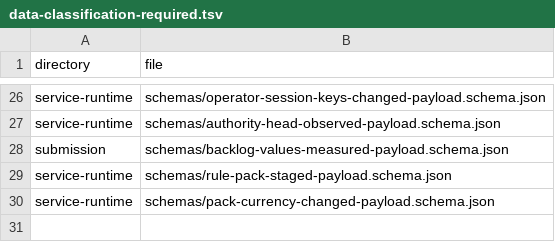
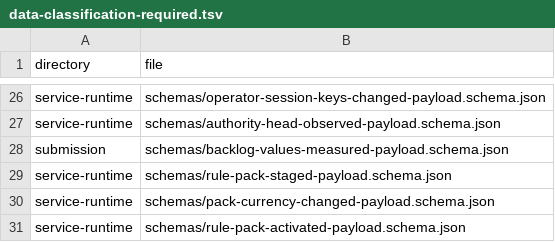
Before and after one commit to dynokore/DynoInvoice, a TSV file: platform-contracts/spectral/data-classification-required.tsv, drawn as a sheet; only a part is shown, gaps mark what is left out; the diff names each change by its address in the sheet, - before the commit and + after, or states it on an @@ line.

```diff
--- a/platform-contracts/spectral/data-classification-required.tsv
+++ b/platform-contracts/spectral/data-classification-required.tsv
+row 31: service-runtime | schemas/rule-pack-activated-payload.schema.json
```
Also changed, not shown: platform-contracts/service-runtime/data-classification.tsv, platform-contracts/service-runtime/required-identifiers.tsv, 8 other files.
